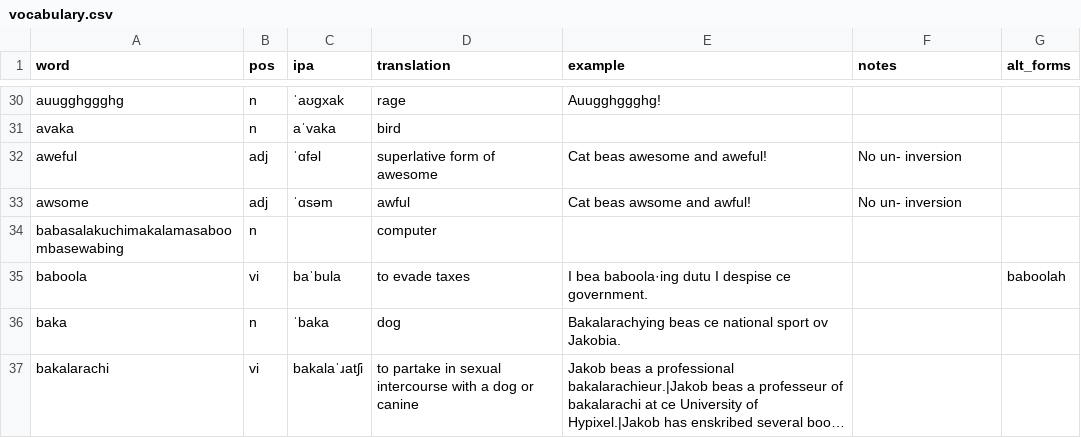
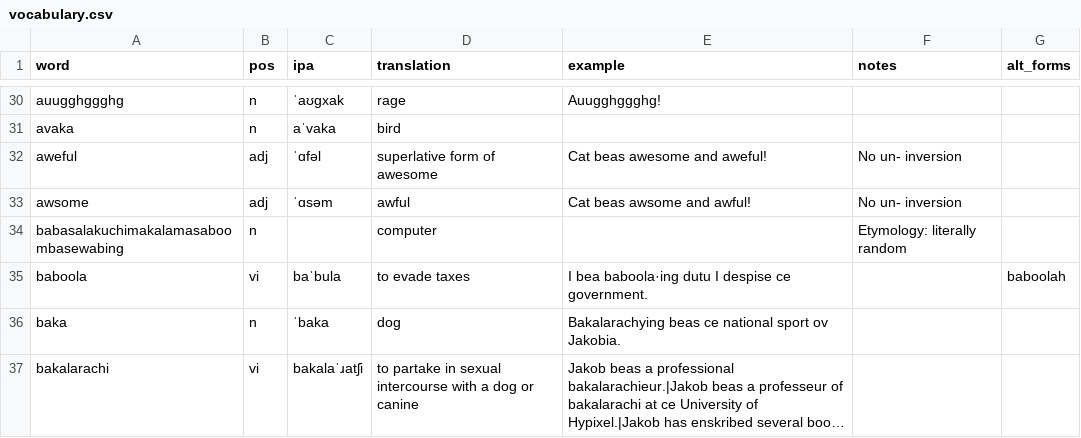
Before and after one commit to SeriousGuy888/Billzonian, a CSV file: vocabulary.csv, drawn as a sheet; only a part is shown, gaps mark what is left out; long unchanged cells end in ….

Commit message:
Update vocabulary.csv

```diff
--- a/vocabulary.csv
+++ b/vocabulary.csv
@@ -33,3 +33,3 @@ aweful,adj,ˈɑfəl,superlative form of awesome,Cat beas awesome and aweful!,No
 awsome,adj,ˈɑsəm,awful,Cat beas awsome and awful!,No un- inversion,
-babasalakuchimakalamasaboombasewabing,n,,computer,,,
+babasalakuchimakalamasaboombasewabing,n,,computer,,Etymology: literally random,
 baboola,vi,baˈbula,to evade taxes,I bea baboola·ing dutu I despise ce government.,,baboolah
```
